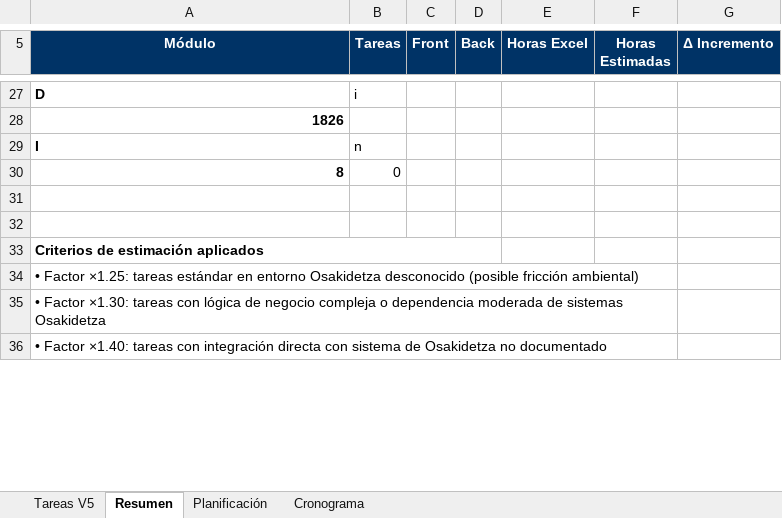
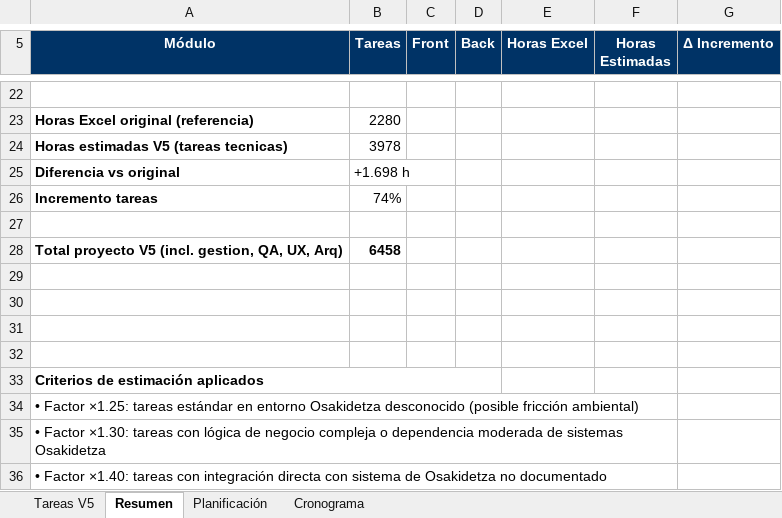
Before and after one commit to HIBERUS-AJIE-2023-20821/Osakidetza, an Excel workbook: Estimación de tareas/Tabla de Tareas V5 - Prescripciones Ortoprotesicas.xlsx, sheet Resumen, drawn as a sheet; only a part is shown, gaps mark what is left out; values as stored, in another font and other column widths than the file's, no borders; addresses are those after the commit; the diff covers the shown part only; the diff names each change by its address in the sheet, - before the commit and + after, or states it on an @@ line.

```diff
--- a/Estimación de tareas/Tabla de Tareas V5 - Prescripciones Ortoprotesicas.xlsx (sheet Resumen)
+++ b/Estimación de tareas/Tabla de Tareas V5 - Prescripciones Ortoprotesicas.xlsx (sheet Resumen)
-row 22: D | i
+row 22: (empty)
+row 23: Horas Excel original (referencia) | 2280
+row 24: Horas estimadas V5 (tareas tecnicas) | 3978
+row 25: Diferencia vs original | +1.698 h
+row 26: Incremento tareas | 74%
-A27 (Módulo): 1826
+A27 (Módulo): (empty)
+row 28: Total proyecto V5 (incl. gestion, QA, UX, Arq) | 6458
-row 29: I | n
+row 29: (empty)
-row 30: 8 | 0
+row 30: (empty)
```
Also changed, not shown: 5 added rows, 10 removed rows, 19 edited cells and merged cells elsewhere in this sheet, sheet Planificación, sheet Cronograma, sheet Tareas V5.
